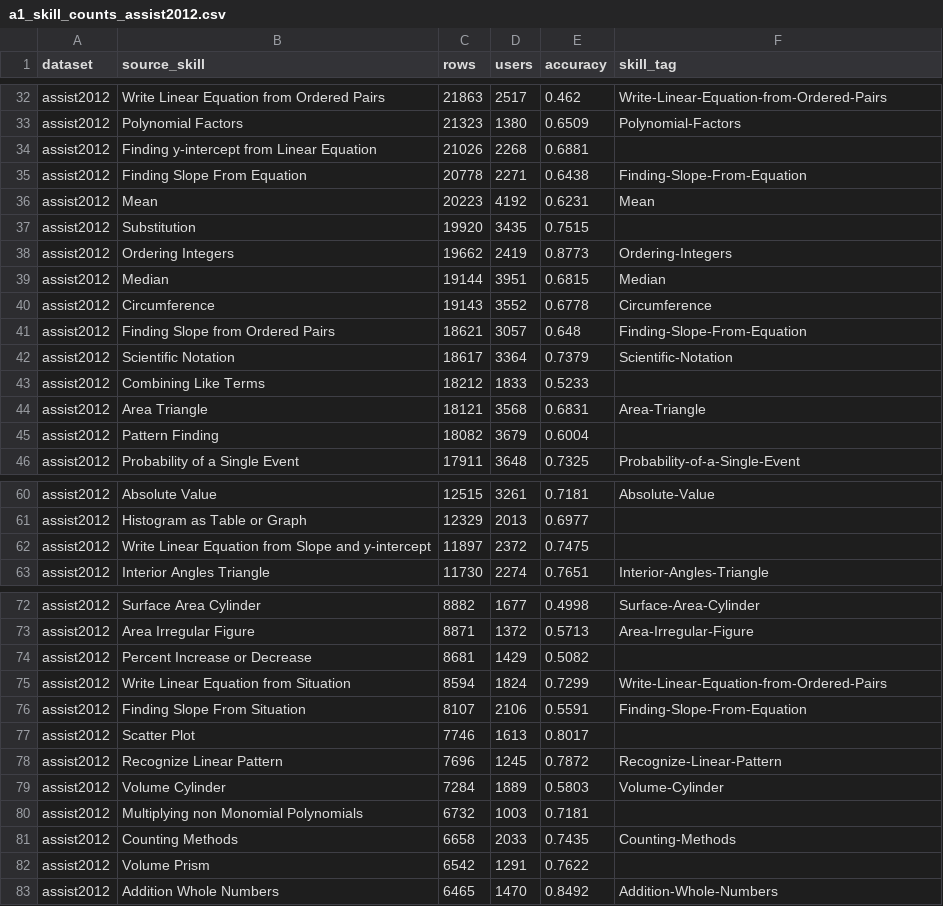
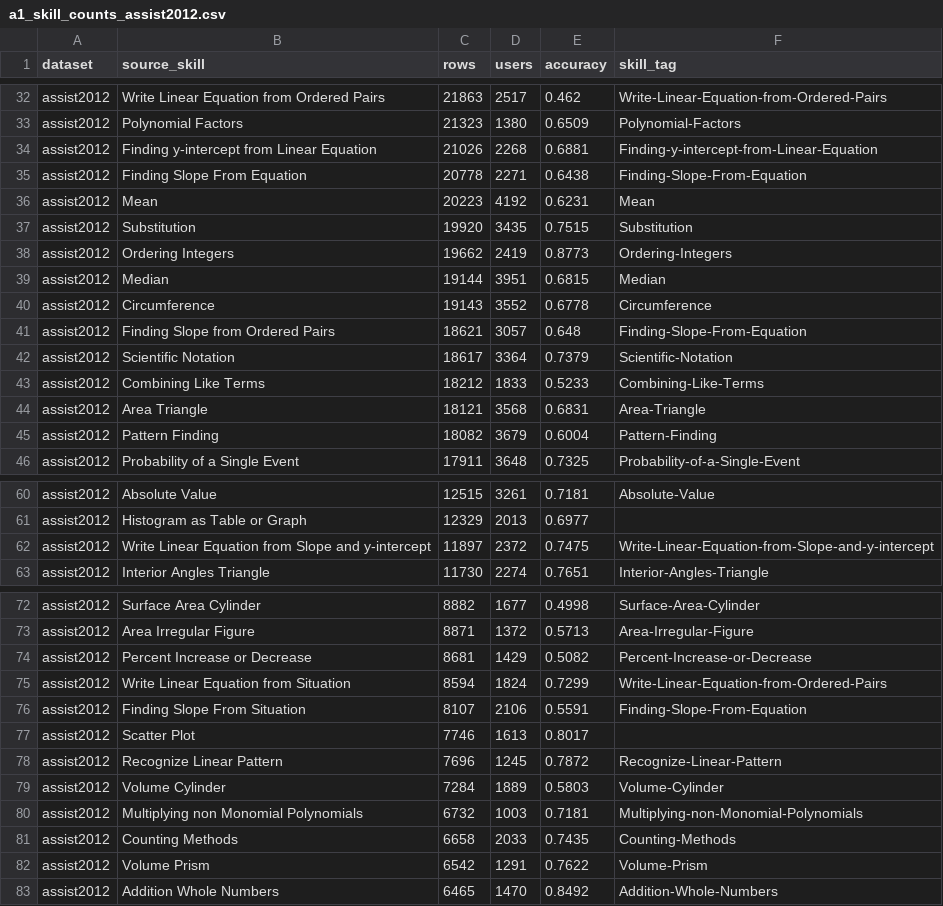
Before and after one commit to anhnhatdo175/RAG_AI_tutor, a CSV file: reports/tables/a1_skill_counts_assist2012.csv, drawn as a sheet; only a part is shown, gaps mark what is left out; the diff covers the shown part only.

```diff
--- a/reports/tables/a1_skill_counts_assist2012.csv
+++ b/reports/tables/a1_skill_counts_assist2012.csv
@@ -33,6 +33,6 @@ assist2012,Write Linear Equation from Ordered Pairs,21863,2517,0.462,Write-Linea
 assist2012,Polynomial Factors,21323,1380,0.6509,Polynomial-Factors
-assist2012,Finding y-intercept from Linear Equation,21026,2268,0.6881,
+assist2012,Finding y-intercept from Linear Equation,21026,2268,0.6881,Finding-y-intercept-from-Linear-Equation
 assist2012,Finding Slope From Equation,20778,2271,0.6438,Finding-Slope-From-Equation
 assist2012,Mean,20223,4192,0.6231,Mean
-assist2012,Substitution,19920,3435,0.7515,
+assist2012,Substitution,19920,3435,0.7515,Substitution
 assist2012,Ordering Integers,19662,2419,0.8773,Ordering-Integers
@@ -42,5 +42,5 @@ assist2012,Finding Slope from Ordered Pairs,18621,3057,0.648,Finding-Slope-From-
 assist2012,Scientific Notation,18617,3364,0.7379,Scientific-Notation
-assist2012,Combining Like Terms,18212,1833,0.5233,
+assist2012,Combining Like Terms,18212,1833,0.5233,Combining-Like-Terms
 assist2012,Area Triangle,18121,3568,0.6831,Area-Triangle
-assist2012,Pattern Finding,18082,3679,0.6004,
+assist2012,Pattern Finding,18082,3679,0.6004,Pattern-Finding
 assist2012,Probability of a Single Event,17911,3648,0.7325,Probability-of-a-Single-Event
@@ -61,3 +61,3 @@ assist2012,Absolute Value,12515,3261,0.7181,Absolute-Value
 assist2012,Histogram as Table or Graph,12329,2013,0.6977,
-assist2012,Write Linear Equation from Slope and y-intercept,11897,2372,0.7475,
+assist2012,Write Linear Equation from Slope and y-intercept,11897,2372,0.7475,Write-Linear-Equation-from-Slope-and-y-intercept
 assist2012,Interior Angles Triangle,11730,2274,0.7651,Interior-Angles-Triangle
@@ -73,3 +73,3 @@ assist2012,Surface Area Cylinder,8882,1677,0.4998,Surface-Area-Cylinder
 assist2012,Area Irregular Figure,8871,1372,0.5713,Area-Irregular-Figure
-assist2012,Percent Increase or Decrease,8681,1429,0.5082,
+assist2012,Percent Increase or Decrease,8681,1429,0.5082,Percent-Increase-or-Decrease
 assist2012,Write Linear Equation from Situation,8594,1824,0.7299,Write-Linear-Equation-from-Ordered-Pairs
@@ -79,5 +79,5 @@ assist2012,Recognize Linear Pattern,7696,1245,0.7872,Recognize-Linear-Pattern
 assist2012,Volume Cylinder,7284,1889,0.5803,Volume-Cylinder
-assist2012,Multiplying non Monomial Polynomials,6732,1003,0.7181,
+assist2012,Multiplying non Monomial Polynomials,6732,1003,0.7181,Multiplying-non-Monomial-Polynomials
 assist2012,Counting Methods,6658,2033,0.7435,Counting-Methods
-assist2012,Volume Prism,6542,1291,0.7622,
+assist2012,Volume Prism,6542,1291,0.7622,Volume-Prism
 assist2012,Addition Whole Numbers,6465,1470,0.8492,Addition-Whole-Numbers
```
Also changed, not shown: 8 edited cells elsewhere in this file, lmsrag/data/labels/a4_review_A_draft_pairs.csv, lmsrag/data/labels/a4_review_B_new_2012_skills.csv, 46 other files.
